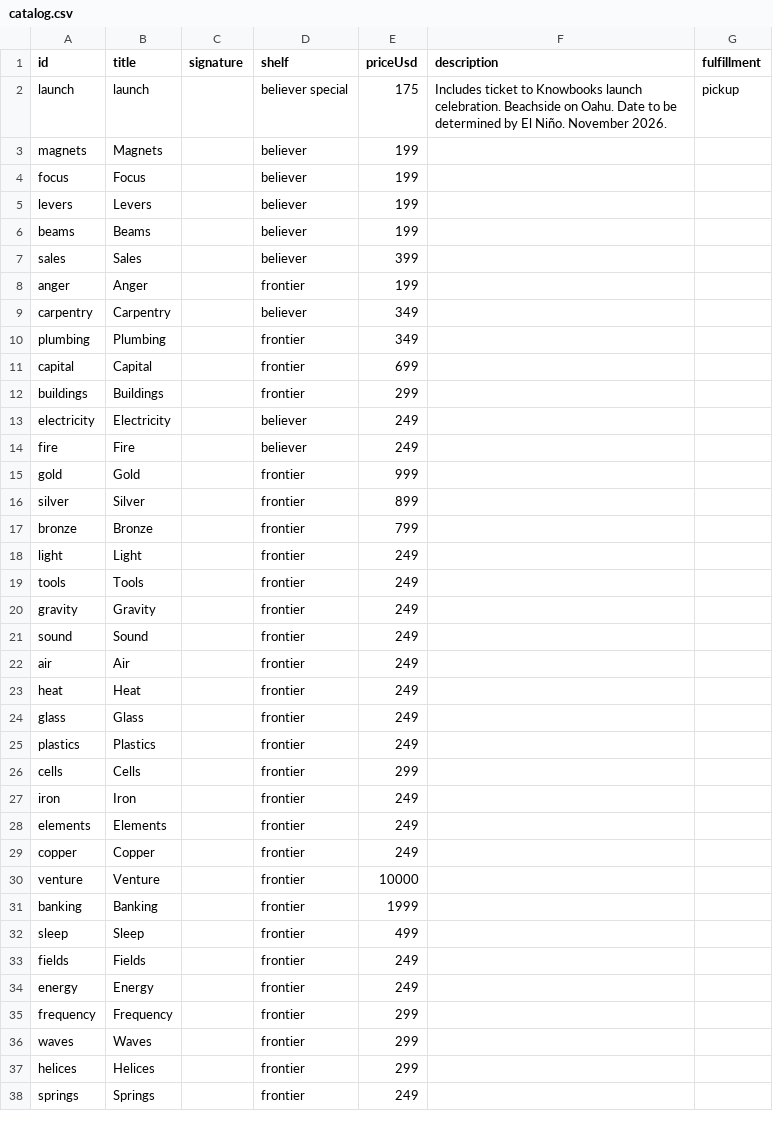
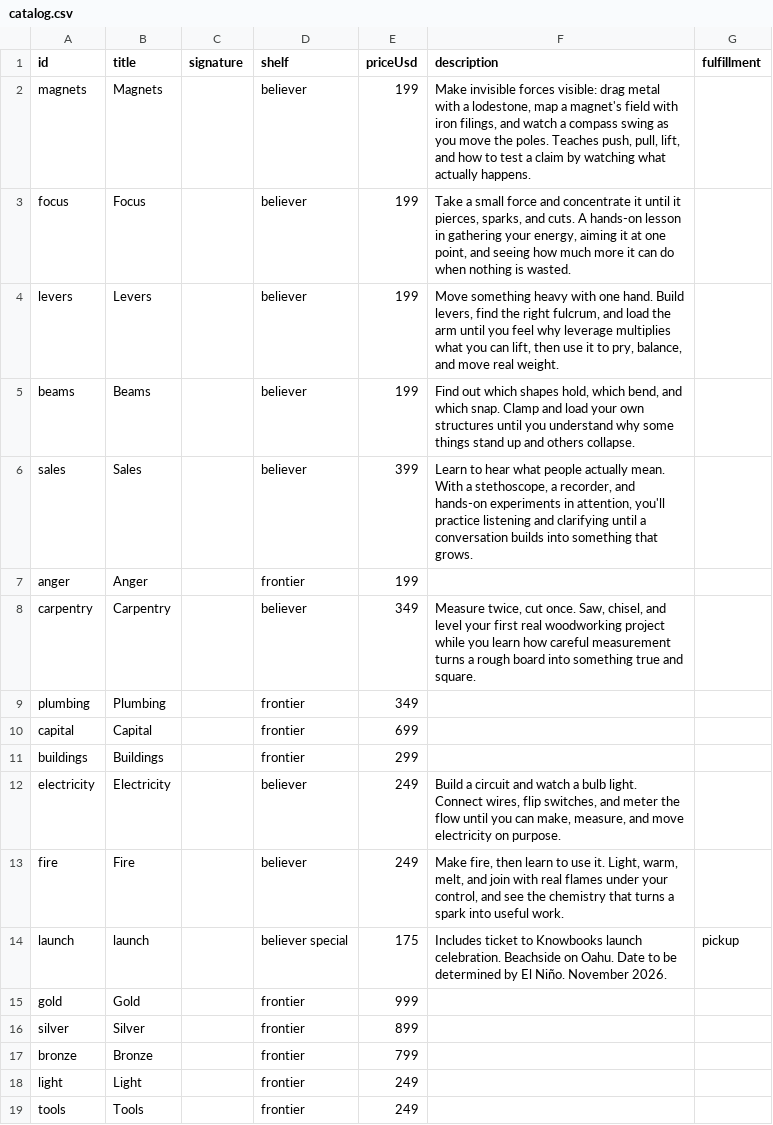
Before and after one commit to breck7/knowbooks.com, a CSV file: catalog.csv, drawn as a sheet; only a part is shown; the shorter side is filled out with more unchanged rows.

```diff
--- a/catalog.csv
+++ b/catalog.csv
@@ -1,10 +1,9 @@
 id,title,signature,shelf,priceUsd,description,fulfillment
-launch,launch,,believer special,175,Includes ticket to Knowbooks launch celebration. Beachside on Oahu. Date to be determined by El Niño. November 2026.,pickup
-magnets,Magnets,,believer,199,,
-focus,Focus,,believer,199,,
-levers,Levers,,believer,199,,
-beams,Beams,,believer,199,,
-sales,Sales,,believer,399,,
+magnets,Magnets,,believer,199,"Make invisible forces visible: drag metal with a lodestone, map a magnet's field with iron filings, and watch a compass swing as you move the poles. Teaches push, pull, lift, and how to test a claim by watching what actually happens.",
+focus,Focus,,believer,199,"Take a small force and concentrate it until it pierces, sparks, and cuts. A hands-on lesson in gathering your energy, aiming it at one point, and seeing how much more it can do when nothing is wasted.",
+levers,Levers,,believer,199,"Move something heavy with one hand. Build levers, find the right fulcrum, and load the arm until you feel why leverage multiplies what you can lift, then use it to pry, balance, and move real weight.",
+beams,Beams,,believer,199,"Find out which shapes hold, which bend, and which snap. Clamp and load your own structures until you understand why some things stand up and others collapse.",
+sales,Sales,,believer,399,"Learn to hear what people actually mean. With a stethoscope, a recorder, and hands-on experiments in attention, you'll practice listening and clarifying until a conversation builds into something that grows.",
 anger,Anger,,frontier,199,,
-carpentry,Carpentry,,believer,349,,
+carpentry,Carpentry,,believer,349,"Measure twice, cut once. Saw, chisel, and level your first real woodworking project while you learn how careful measurement turns a rough board into something true and square.",
 plumbing,Plumbing,,frontier,349,,
@@ -12,4 +11,5 @@ capital,Capital,,frontier,699,,
 buildings,Buildings,,frontier,299,,
-electricity,Electricity,,believer,249,,
-fire,Fire,,believer,249,,
+electricity,Electricity,,believer,249,"Build a circuit and watch a bulb light. Connect wires, flip switches, and meter the flow until you can make, measure, and move electricity on purpose.",
+fire,Fire,,believer,249,"Make fire, then learn to use it. Light, warm, melt, and join with real flames under your control, and see the chemistry that turns a spark into useful work.",
+launch,launch,,believer special,175,Includes ticket to Knowbooks launch celebration. Beachside on Oahu. Date to be determined by El Niño. November 2026.,pickup
 gold,Gold,,frontier,999,,
```
Also changed, not shown: 6 other files.
